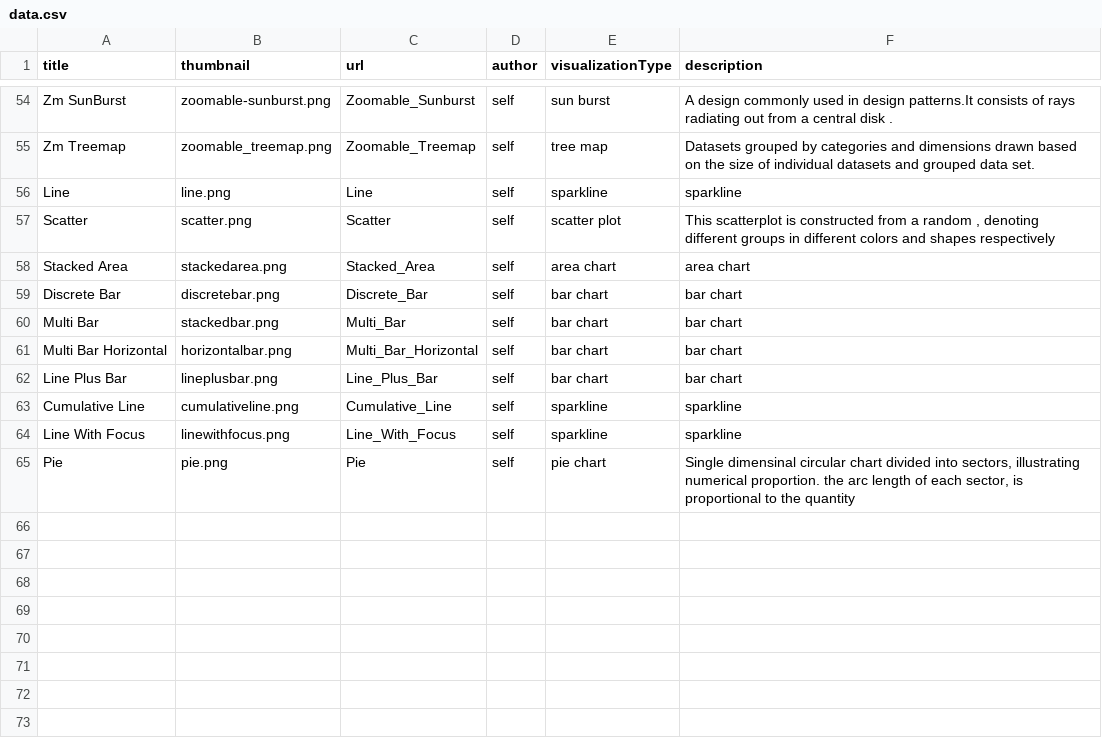
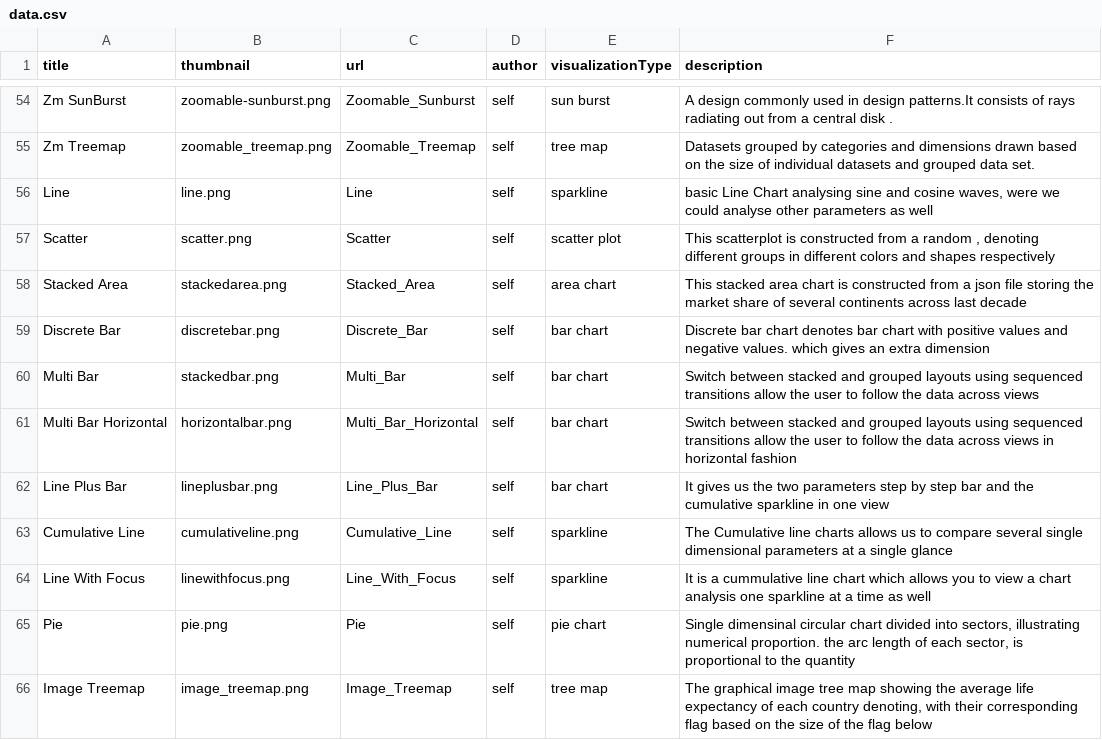
Before and after one commit to Data-Analytics/data-analytics.github.io, a CSV file: data.csv, drawn as a sheet; only a part is shown, gaps mark what is left out.

Commit message:
added 2 more charts

```diff
--- a/data.csv
+++ b/data.csv
@@ -55,11 +55,12 @@ Zm SunBurst,zoomable-sunburst.png,Zoomable_Sunburst,self,sun burst,A design comm
 Zm Treemap,zoomable_treemap.png,Zoomable_Treemap,self,tree map,Datasets grouped by categories and dimensions drawn based on the size of individual datasets and grouped data set.
-Line,line.png,Line,self,sparkline,sparkline
+Line,line.png,Line,self,sparkline,"basic Line Chart analysing sine and cosine waves, were we could analyse other parameters as well "
 Scatter,scatter.png,Scatter,self,scatter plot,"This scatterplot is constructed from a random , denoting different groups in different colors and shapes respectively"
-Stacked Area,stackedarea.png,Stacked_Area,self,area chart,area chart
-Discrete Bar,discretebar.png,Discrete_Bar,self,bar chart,bar chart
-Multi Bar,stackedbar.png,Multi_Bar,self,bar chart,bar chart
-Multi Bar Horizontal,horizontalbar.png,Multi_Bar_Horizontal,self,bar chart,bar chart
-Line Plus Bar,lineplusbar.png,Line_Plus_Bar,self,bar chart,bar chart
-Cumulative Line,cumulativeline.png,Cumulative_Line,self,sparkline,sparkline
-Line With Focus,linewithfocus.png,Line_With_Focus,self,sparkline,sparkline
+Stacked Area,stackedarea.png,Stacked_Area,self,area chart,This stacked area chart is constructed from a json file storing the market  share of several continents across last decade
+Discrete Bar,discretebar.png,Discrete_Bar,self,bar chart,Discrete bar chart denotes bar chart with positive values and negative values. which gives an extra dimension
+Multi Bar,stackedbar.png,Multi_Bar,self,bar chart,Switch between stacked and grouped layouts using sequenced transitions allow the user to follow the data across views
+Multi Bar Horizontal,horizontalbar.png,Multi_Bar_Horizontal,self,bar chart,Switch between stacked and grouped layouts using sequenced transitions allow the user to follow the data across views in horizontal fashion
+Line Plus Bar,lineplusbar.png,Line_Plus_Bar,self,bar chart,It gives us the two parameters step by step bar and the cumulative sparkline in one view
+Cumulative Line,cumulativeline.png,Cumulative_Line,self,sparkline,The Cumulative line charts allows us to compare several single dimensional parameters at a single glance
+Line With Focus,linewithfocus.png,Line_With_Focus,self,sparkline,It is a cummulative line chart which allows you to view a chart analysis one sparkline at a time as well
 Pie,pie.png,Pie,self,pie chart,"Single dimensinal circular chart divided into sectors, illustrating numerical proportion. the arc length of each sector, is proportional to the quantity"
+Image Treemap,image_treemap.png,Image_Treemap,self,tree map,"The graphical image tree map showing the average life expectancy of each country denoting, with their corresponding flag based on the size of the flag below"
```
Also changed, not shown: 9 other files.
